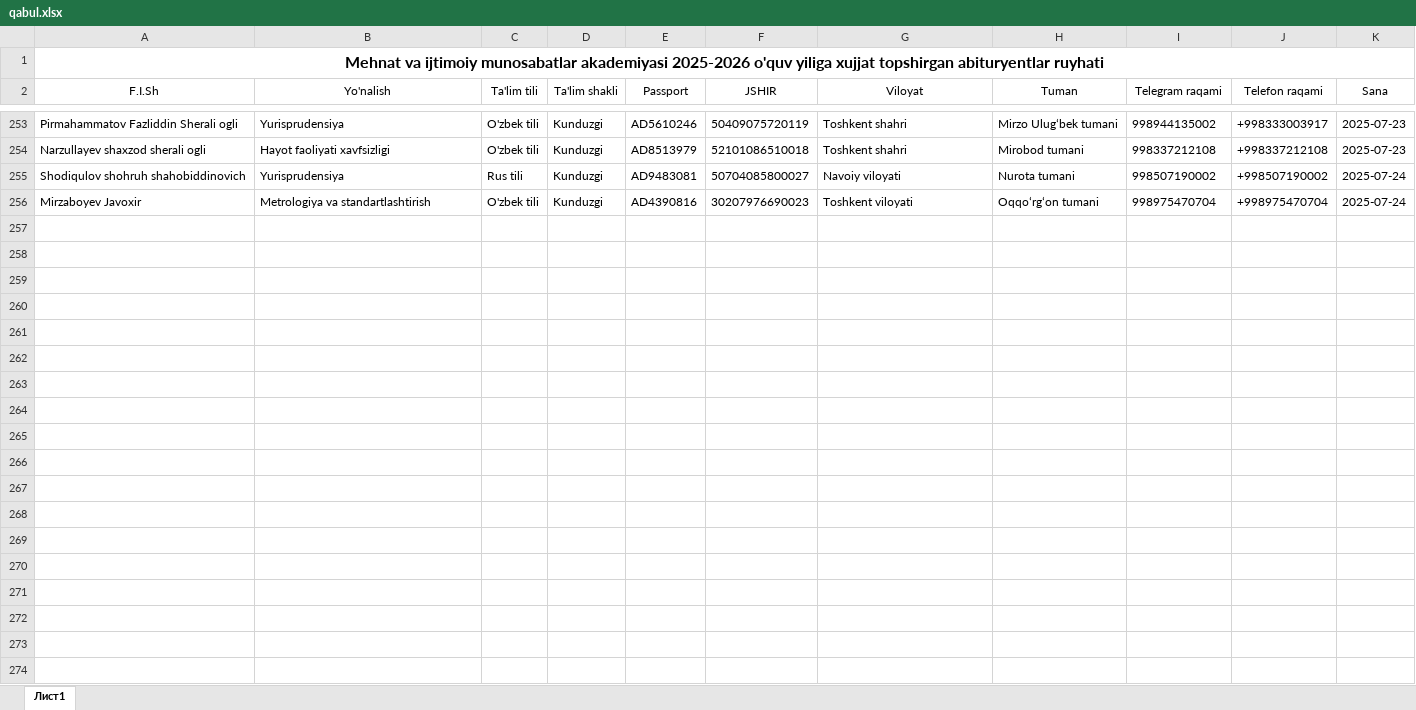
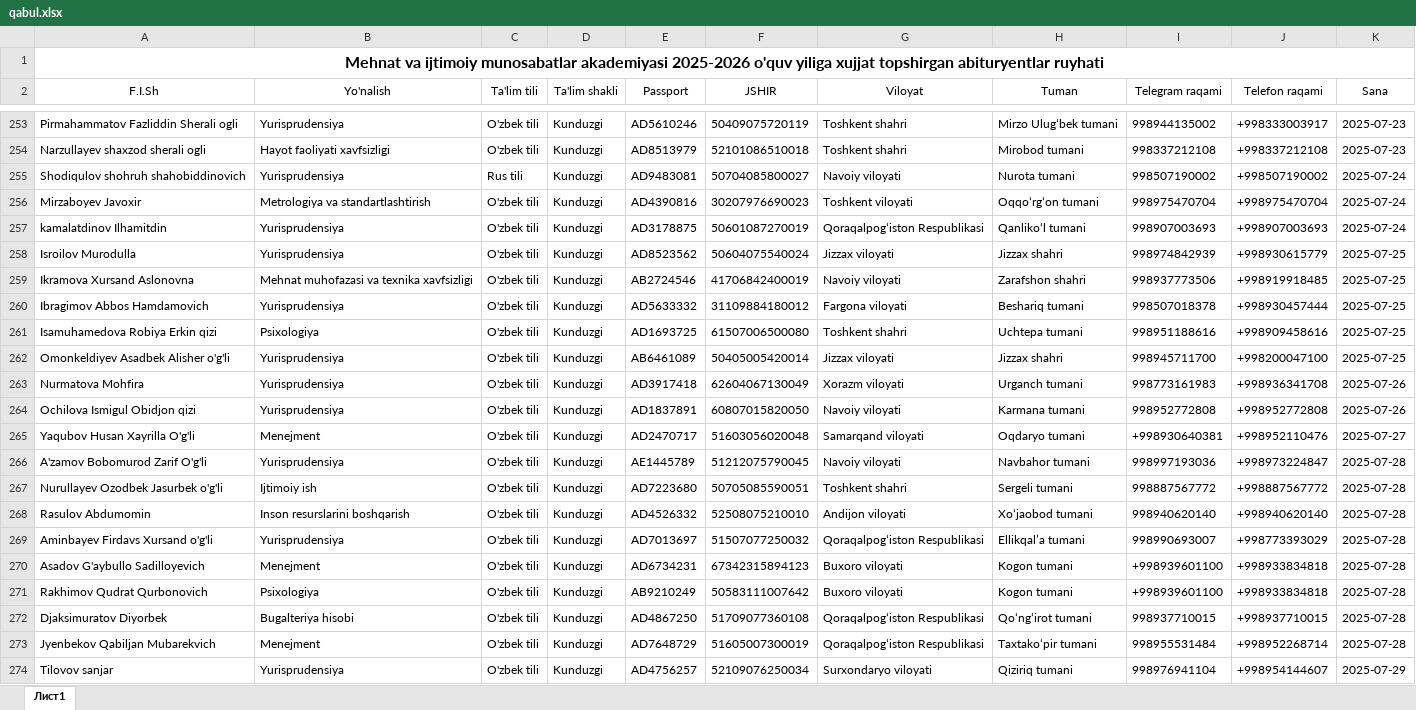
Before and after one commit to AkrombekAmirov/MIMA_Bot, an Excel workbook: file_service/qabul.xlsx, sheet Лист1, drawn as a sheet; only a part is shown, gaps mark what is left out; values as stored, in another font and other column widths than the file's, no borders; the diff covers the shown part only; the diff names each change by its address in the sheet, - before the commit and + after, or states it on an @@ line.

Commit message:
18:34 time 18.08.2025 date

```diff
--- a/file_service/qabul.xlsx (sheet Лист1)
+++ b/file_service/qabul.xlsx (sheet Лист1)
+row 257: kamalatdinov Ilhamitdin | Yurisprudensiya | O'zbek tili | Kunduzgi | AD3178875 | 50601087270019 | Qoraqalpogʻiston Respublikasi | Qanlikoʻl tumani | 998907003693 | +998907003693 | 2025-07-24
+row 258: Isroilov Murodulla | Yurisprudensiya | O'zbek tili | Kunduzgi | AD8523562 | 50604075540024 | Jizzax viloyati | Jizzax shahri | 998974842939 | +998930615779 | 2025-07-25
+row 259: Ikramova Xursand Aslonovna | Mehnat muhofazasi va texnika xavfsizligi | O'zbek tili | Kunduzgi | AB2724546 | 41706842400019 | Navoiy viloyati | Zarafshon shahri | 998937773506 | +998919918485 | 2025-07-25
+row 260: Ibragimov Abbos Hamdamovich | Yurisprudensiya | O'zbek tili | Kunduzgi | AD5633332 | 31109884180012 | Fargona viloyati | Beshariq tumani | 998507018378 | +998930457444 | 2025-07-25
+row 261: Isamuhamedova Robiya Erkin qizi | Psixologiya | O'zbek tili | Kunduzgi | AD1693725 | 61507006500080 | Toshkent shahri | Uchtepa tumani | 998951188616 | +998909458616 | 2025-07-25
+row 262: Omonkeldiyev Asadbek Alisher o'g'li | Yurisprudensiya | O'zbek tili | Kunduzgi | AB6461089 | 50405005420014 | Jizzax viloyati | Jizzax shahri | 998945711700 | +998200047100 | 2025-07-25
+row 263: Nurmatova Mohfira | Yurisprudensiya | O'zbek tili | Kunduzgi | AD3917418 | 62604067130049 | Xorazm viloyati | Urganch tumani | 998773161983 | +998936341708 | 2025-07-26
+row 264: Ochilova Ismigul Obidjon qizi | Yurisprudensiya | O'zbek tili | Kunduzgi | AD1837891 | 60807015820050 | Navoiy viloyati | Karmana tumani | 998952772808 | +998952772808 | 2025-07-26
+row 265: Yaqubov Husan Xayrilla O'g'li | Menejment | O'zbek tili | Kunduzgi | AD2470717 | 51603056020048 | Samarqand viloyati | Oqdaryo tumani | +998930640381 | +998952110476 | 2025-07-27
+row 266: A'zamov Bobomurod Zarif O'g'li | Yurisprudensiya | O'zbek tili | Kunduzgi | AE1445789 | 51212075790045 | Navoiy viloyati | Navbahor tumani | 998997193036 | +998973224847 | 2025-07-28
+row 267: Nurullayev Ozodbek Jasurbek o'g'li | Ijtimoiy ish | O'zbek tili | Kunduzgi | AD7223680 | 50705085590051 | Toshkent shahri | Sergeli tumani | 998887567772 | +998887567772 | 2025-07-28
+row 268: Rasulov Abdumomin | Inson resurslarini boshqarish | O'zbek tili | Kunduzgi | AD4526332 | 52508075210010 | Andijon viloyati | Xoʻjaobod tumani | 998940620140 | +998940620140 | 2025-07-28
+row 269: Aminbayev Firdavs Xursand o'g'li | Yurisprudensiya | O'zbek tili | Kunduzgi | AD7013697 | 51507077250032 | Qoraqalpogʻiston Respublikasi | Ellikqalʼa tumani | 998990693007 | +998773393029 | 2025-07-28
+row 270: Asadov G'aybullo Sadilloyevich | Menejment | O'zbek tili | Kunduzgi | AD6734231 | 67342315894123 | Buxoro viloyati | Kogon tumani | +998939601100 | +998933834818 | 2025-07-28
+row 271: Rakhimov Qudrat Qurbonovich | Psixologiya | O'zbek tili | Kunduzgi | AB9210249 | 50583111007642 | Buxoro viloyati | Kogon tumani | +998939601100 | +998933834818 | 2025-07-28
+row 272: Djaksimuratov Diyorbek | Bugalteriya hisobi | O'zbek tili | Kunduzgi | AD4867250 | 51709077360108 | Qoraqalpogʻiston Respublikasi | Qoʻngʻirot tumani | 998937710015 | +998937710015 | 2025-07-28
+row 273: Jyenbekov Qabiljan Mubarekvich | Menejment | O'zbek tili | Kunduzgi | AD7648729 | 51605007300019 | Qoraqalpogʻiston Respublikasi | Taxtakoʻpir tumani | 998955531484 | +998952268714 | 2025-07-28
+row 274: Tilovov sanjar | Yurisprudensiya | O'zbek tili | Kunduzgi | AD4756257 | 52109076250034 | Surxondaryo viloyati | Qiziriq tumani | 998976941104 | +998954144607 | 2025-07-29
```
Also changed, not shown: 119 added rows elsewhere in this sheet.
